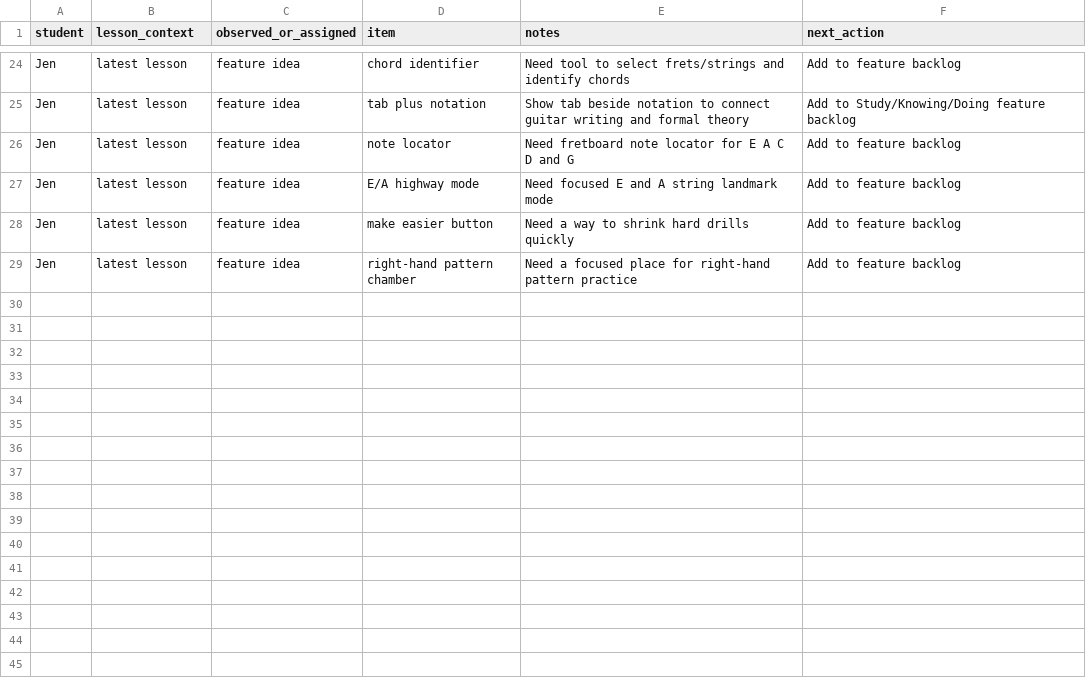
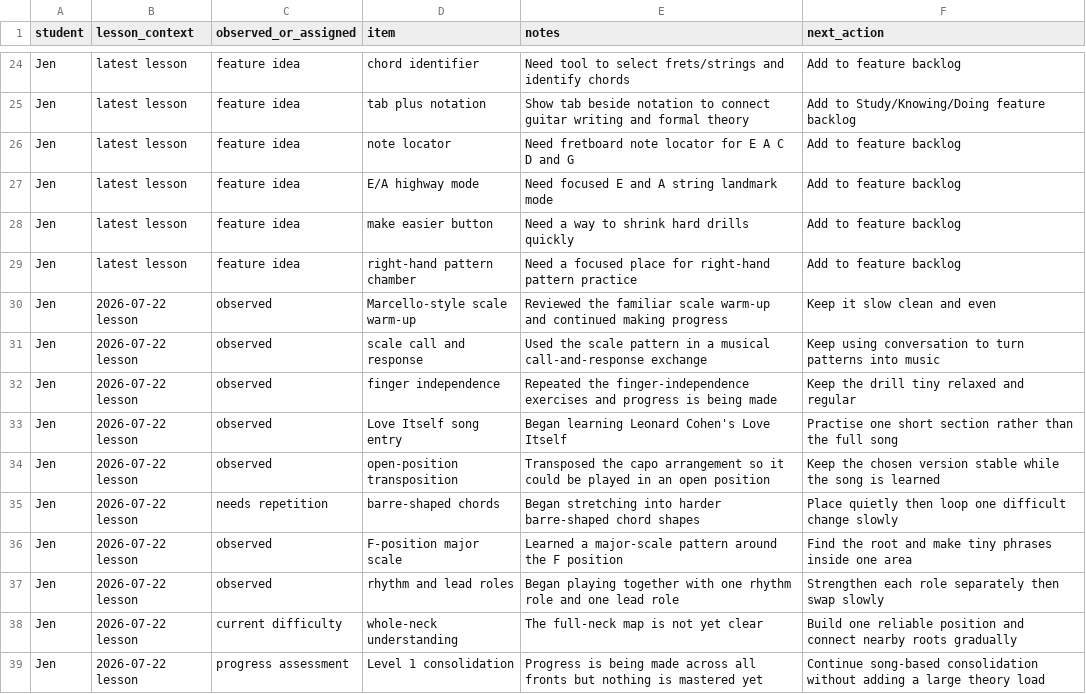
Before and after one commit to menschenkreis/simulator.thehearth.pro, a CSV file: database-blueprint/source/jen_latest_lesson_log_v1.csv, drawn as a sheet; only a part is shown, gaps mark what is left out.

```diff
--- a/database-blueprint/source/jen_latest_lesson_log_v1.csv
+++ b/database-blueprint/source/jen_latest_lesson_log_v1.csv
@@ -29 +29,11 @@ Jen,latest lesson,feature idea,make easier button,Need a way to shrink hard dril
 Jen,latest lesson,feature idea,right-hand pattern chamber,Need a focused place for right-hand pattern practice,Add to feature backlog
+Jen,2026-07-22 lesson,observed,Marcello-style scale warm-up,Reviewed the familiar scale warm-up and continued making progress,Keep it slow clean and even
+Jen,2026-07-22 lesson,observed,scale call and response,Used the scale pattern in a musical call-and-response exchange,Keep using conversation to turn patterns into music
+Jen,2026-07-22 lesson,observed,finger independence,Repeated the finger-independence exercises and progress is being made,Keep the drill tiny relaxed and regular
+Jen,2026-07-22 lesson,observed,Love Itself song entry,Began learning Leonard Cohen's Love Itself,Practise one short section rather than the full song
+Jen,2026-07-22 lesson,observed,open-position transposition,Transposed the capo arrangement so it could be played in an open position,Keep the chosen version stable while the song is learned
+Jen,2026-07-22 lesson,needs repetition,barre-shaped chords,Began stretching into harder barre-shaped chord shapes,Place quietly then loop one difficult change slowly
+Jen,2026-07-22 lesson,observed,F-position major scale,Learned a major-scale pattern around the F position,Find the root and make tiny phrases inside one area
+Jen,2026-07-22 lesson,observed,rhythm and lead roles,Began playing together with one rhythm role and one lead role,Strengthen each role separately then swap slowly
+Jen,2026-07-22 lesson,current difficulty,whole-neck understanding,The full-neck map is not yet clear,Build one reliable position and connect nearby roots gradually
+Jen,2026-07-22 lesson,progress assessment,Level 1 consolidation,Progress is being made across all fronts but nothing is mastered yet,Continue song-based consolidation without adding a large theory load
```
Also changed, not shown: 4 other files.
